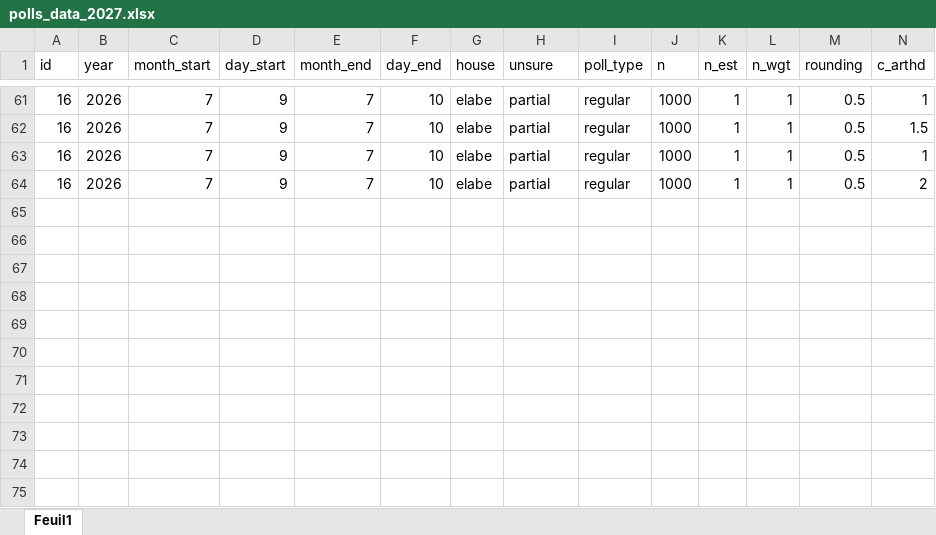
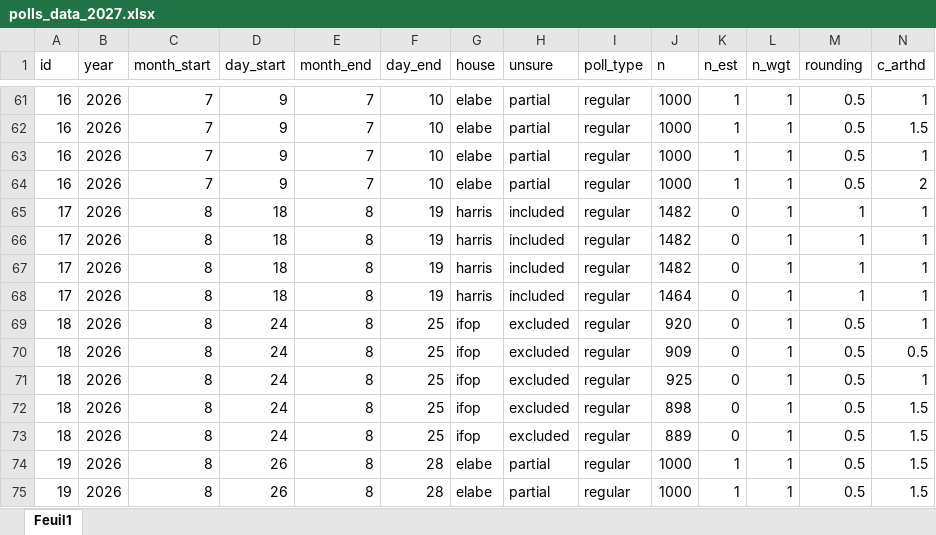
Before and after one commit to flavienganter/polls-2027-election, an Excel workbook: polls_data_2027.xlsx, sheet Feuil1, drawn as a sheet; only a part is shown, gaps mark what is left out; values as stored, in another font and other column widths than the file's, no borders; rows hold the shown columns only; the diff names each change by its address in the sheet, - before the commit and + after, or states it on an @@ line.

Commit message:
260830 add harris, elabe and ifop polls

```diff
--- a/polls_data_2027.xlsx (sheet Feuil1)
+++ b/polls_data_2027.xlsx (sheet Feuil1)
+row 65: 17 | 2026 | 8 | 18 | 8 | 19 | harris | included | regular | 1482 | 0 | 1 | 1 | 1
+row 66: 17 | 2026 | 8 | 18 | 8 | 19 | harris | included | regular | 1482 | 0 | 1 | 1 | 1
+row 67: 17 | 2026 | 8 | 18 | 8 | 19 | harris | included | regular | 1482 | 0 | 1 | 1 | 1
+row 68: 17 | 2026 | 8 | 18 | 8 | 19 | harris | included | regular | 1464 | 0 | 1 | 1 | 1
+row 69: 18 | 2026 | 8 | 24 | 8 | 25 | ifop | excluded | regular | 920 | 0 | 1 | 0.5 | 1
+row 70: 18 | 2026 | 8 | 24 | 8 | 25 | ifop | excluded | regular | 909 | 0 | 1 | 0.5 | 0.5
+row 71: 18 | 2026 | 8 | 24 | 8 | 25 | ifop | excluded | regular | 925 | 0 | 1 | 0.5 | 1
+row 72: 18 | 2026 | 8 | 24 | 8 | 25 | ifop | excluded | regular | 898 | 0 | 1 | 0.5 | 1.5
+row 73: 18 | 2026 | 8 | 24 | 8 | 25 | ifop | excluded | regular | 889 | 0 | 1 | 0.5 | 1.5
+row 74: 19 | 2026 | 8 | 26 | 8 | 28 | elabe | partial | regular | 1000 | 1 | 1 | 0.5 | 1.5
+row 75: 19 | 2026 | 8 | 26 | 8 | 28 | elabe | partial | regular | 1000 | 1 | 1 | 0.5 | 1.5
```
Also changed, not shown: 15 other files.
